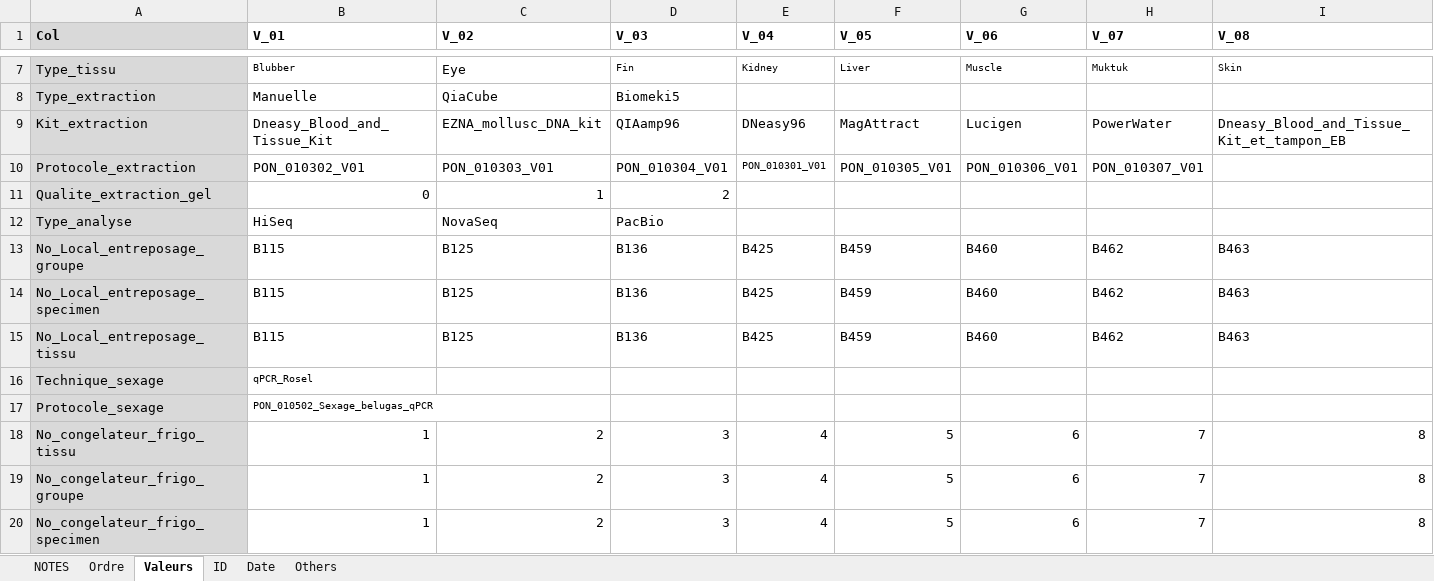
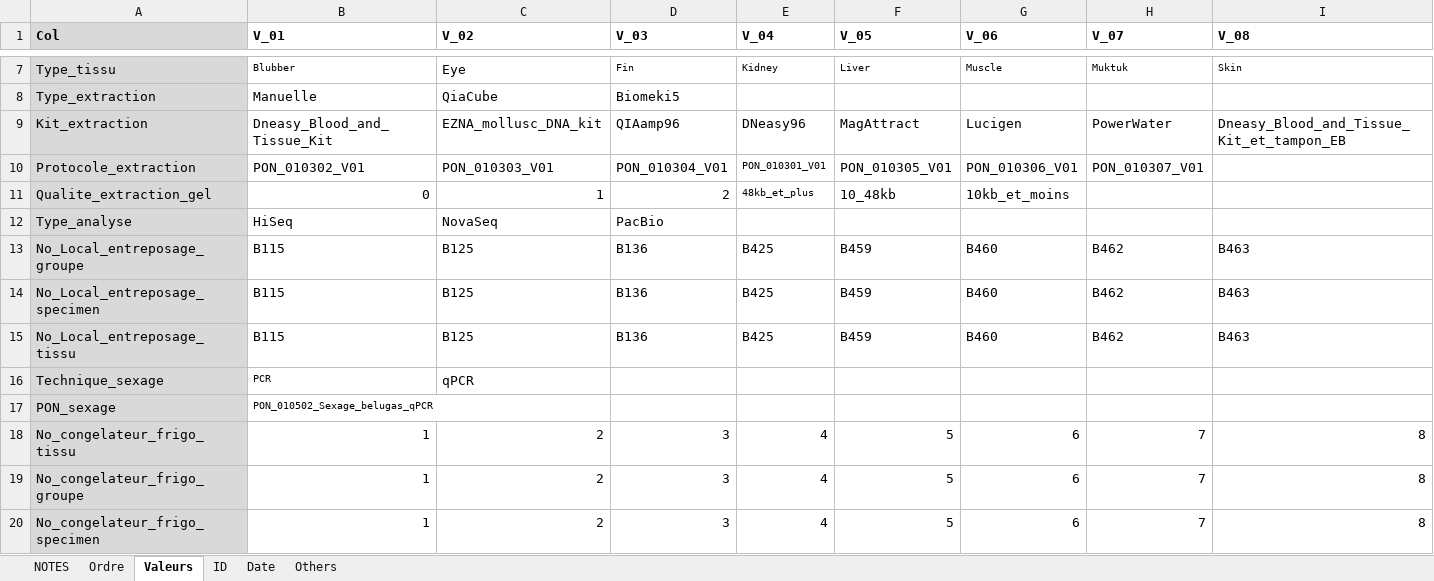
Before and after one commit to GenomicsMLI-DFO/BD-LabGeno-IML_gestion, an Excel workbook: inst/BD_format.xlsx, sheet Valeurs, drawn as a sheet; only a part is shown, gaps mark what is left out; values as stored, in another font and other column widths than the file's, no borders; the diff names each change by its address in the sheet, - before the commit and + after, or states it on an @@ line.

Commit message:
Update values

```diff
--- a/inst/BD_format.xlsx (sheet Valeurs)
+++ b/inst/BD_format.xlsx (sheet Valeurs)
-E11 (V_04): (empty)
+E11 (V_04): 48kb_et_plus
-F11 (V_05): (empty)
+F11 (V_05): 10_48kb
-G11 (V_06): (empty)
+G11 (V_06): 10kb_et_moins
-B16 (V_01): qPCR_Rosel
+B16 (V_01): PCR
-C16 (V_02): (empty)
+C16 (V_02): qPCR
-A17 (Col): Protocole_sexage
+A17 (Col): PON_sexage
```
Also changed, not shown: 1 other file.
